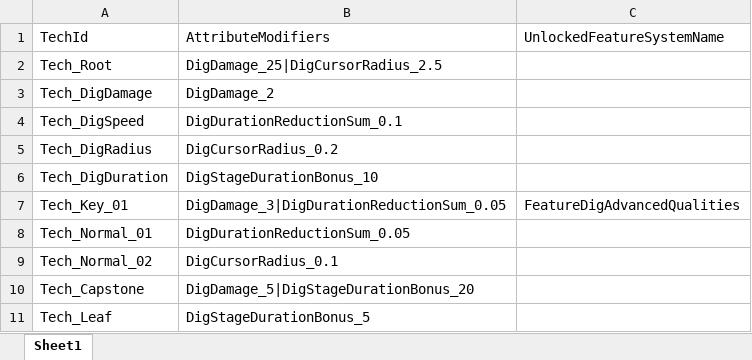
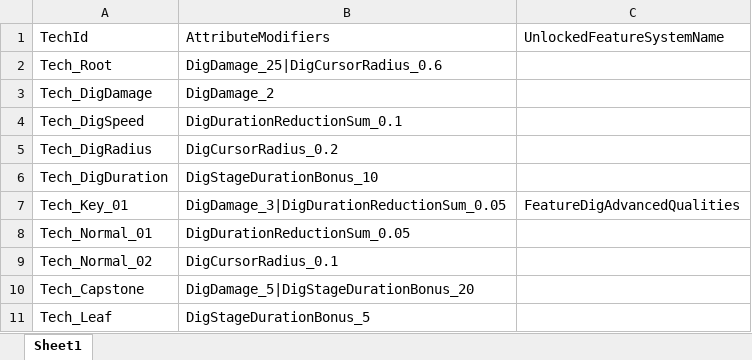
Before and after one commit to NeoYi2023/Gravedigger2026, an Excel workbook: Gravedigger2026/Assets/ConfigTables/Excel/科技_科技项效果配置表_Tech_TechEffectConfig.xlsx, sheet Sheet1, drawn as a sheet; values as stored, in another font and other column widths than the file's, no borders; the diff names each change by its address in the sheet, - before the commit and + after, or states it on an @@ line.

```diff
--- a/Gravedigger2026/Assets/ConfigTables/Excel/科技_科技项效果配置表_Tech_TechEffectConfig.xlsx (sheet Sheet1)
+++ b/Gravedigger2026/Assets/ConfigTables/Excel/科技_科技项效果配置表_Tech_TechEffectConfig.xlsx (sheet Sheet1)
-B2: DigDamage_25|DigCursorRadius_2.5
+B2: DigDamage_25|DigCursorRadius_0.6
```
Also changed, not shown: Gravedigger2026/Assets/ConfigTables/Excel/制造_躯体材料配置表_Manufacture_BodyPartConfig.xlsx, Gravedigger2026/Assets/ConfigTables/Excel/挖坟_坟墓品质定义表_Dig_GraveQualityConfig.xlsx, 26 other files.
